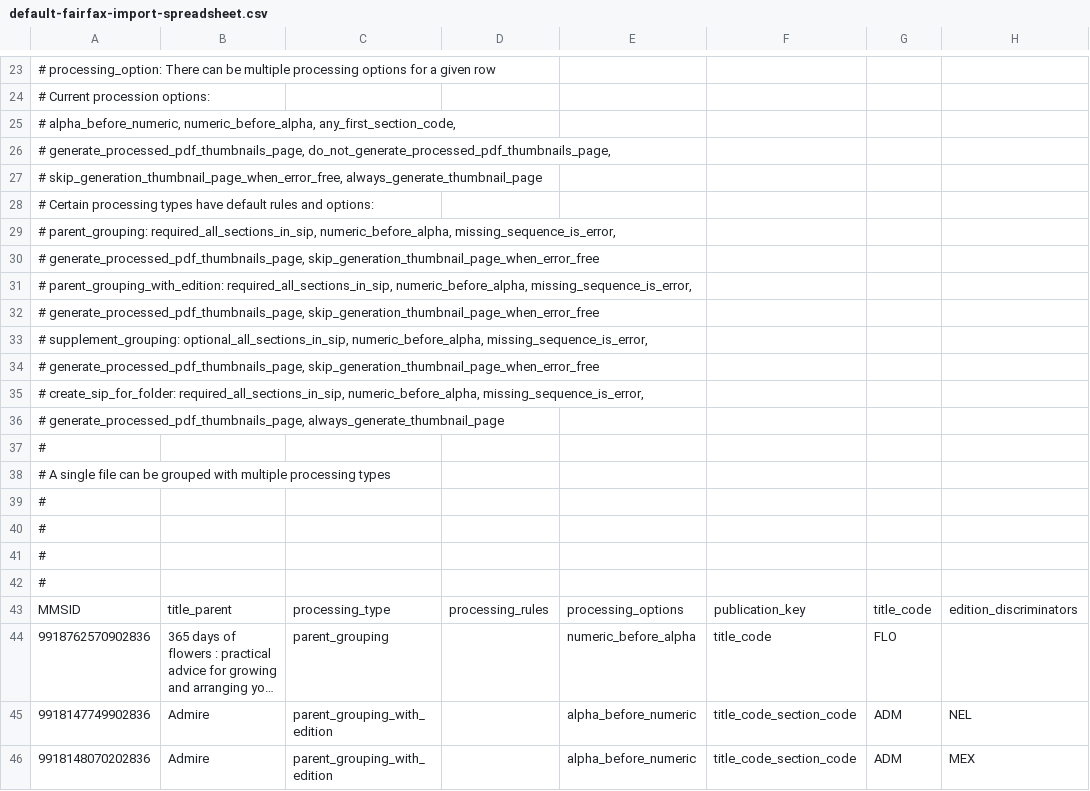
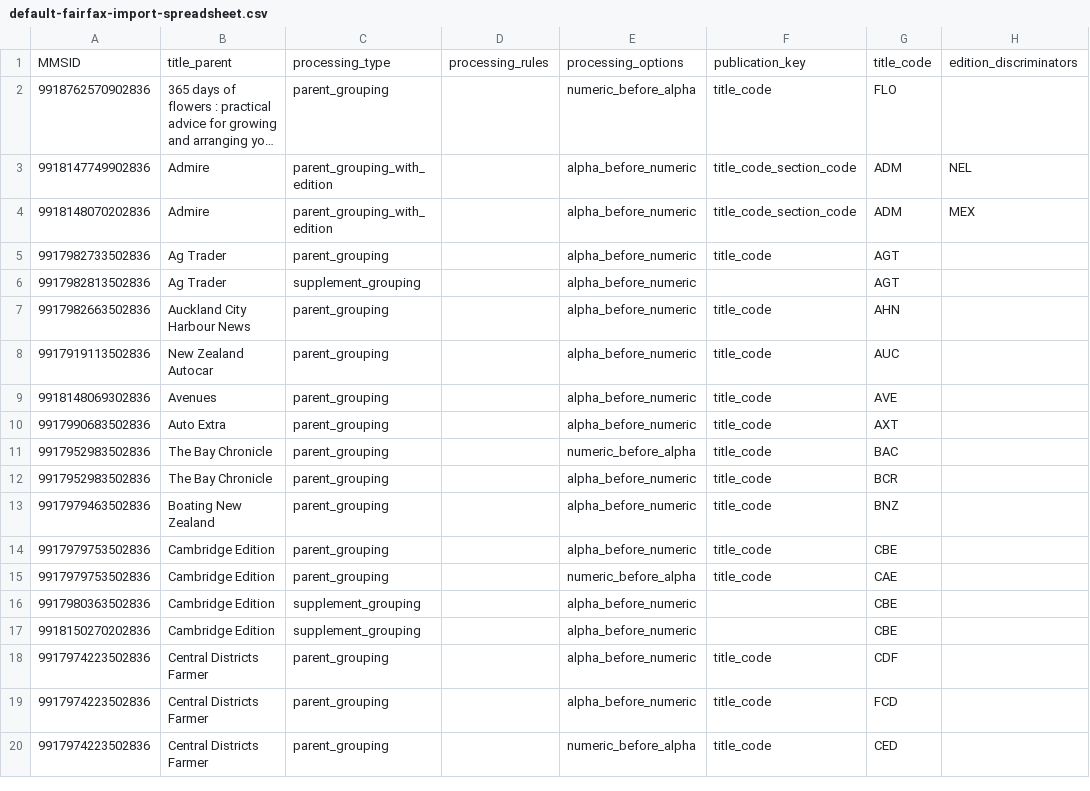
Before and after one commit to NLNZDigitalPreservation/nlnz-tools-sip-generation-fairfax, a CSV file: core/src/main/resources/nz/govt/natlib/tools/sip/generation/fairfax/default-fairfax-import-spreadsheet.csv, drawn as a sheet; only a part is shown, gaps mark what is left out; the shorter side is filled out with more unchanged rows; long unchanged cells end in …; rows hold the shown columns only; the diff covers the shown part only; the diff names each change by its address in the sheet, - before the commit and + after, or states it on an @@ line.

Commit message:
All rules have overrides. Documentation consistency.
ProcessingRule.groovy:
- Add overrides HandleIgnored, SkipIgnored, SkipUnrecognised, SkipInvalid,
  Automatic (ensuring every rule has an override).

ProcessingOption.groovy:
- Remove AnyFirstSectionCode (not used).

ProcessingType.groovy:
- Add in defaults to all types: ProcessingRule.SkipIgnored,
  ProcessingRule.SkipUnrecognised, ProcessingRule.SkipInvalid,
  ProcessingRule.Automatic,

ProcessorRunner.groovy:
- Some parameter documentation changes so that it aligns with documentation.

ReadyForIngestionProcessor.groovy:
- Handle invalid and ignored files according to processing rules.

default-fairfax-import-(parameters.json|spreadsheet.csv):
- Remove comments as they are covered by documentation.

```diff
--- a/core/src/main/resources/nz/govt/natlib/tools/sip/generation/fairfax/default-fairfax-import-spreadsheet.csv
+++ b/core/src/main/resources/nz/govt/natlib/tools/sip/generation/fairfax/default-fairfax-import-spreadsheet.csv
-row 23: # processing_option: There can be multiple processing options for a given row
-row 24: # Current procession options:
-row 25: # alpha_before_numeric, numeric_before_alpha, any_first_section_code,
-row 26: # generate_processed_pdf_thumbnails_page, do_not_generate_processed_pdf_thumbnails_page,
-row 27: # skip_generation_thumbnail_page_when_error_free, always_generate_thumbnail_page
-row 28: # Certain processing types have default rules and options:
-row 29: # parent_grouping: required_all_sections_in_sip, numeric_before_alpha, missing_sequence_is_error,
-row 30: # generate_processed_pdf_thumbnails_page, skip_generation_thumbnail_page_when_error_free
-row 31: # parent_grouping_with_edition: required_all_sections_in_sip, numeric_before_alpha, missing_sequence_is_error,
-row 32: # generate_processed_pdf_thumbnails_page, skip_generation_thumbnail_page_when_error_free
-row 33: # supplement_grouping: optional_all_sections_in_sip, numeric_before_alpha, missing_sequence_is_error,
-row 34: # generate_processed_pdf_thumbnails_page, skip_generation_thumbnail_page_when_error_free
-row 35: # create_sip_for_folder: required_all_sections_in_sip, numeric_before_alpha, missing_sequence_is_error,
-row 36: # generate_processed_pdf_thumbnails_page, always_generate_thumbnail_page
-row 37: #
-row 38: # A single file can be grouped with multiple processing types
-row 39: #
-row 40: #
-row 41: #
-row 42: #
```
Also changed, not shown: 22 removed rows elsewhere in this file, 8 other files.
